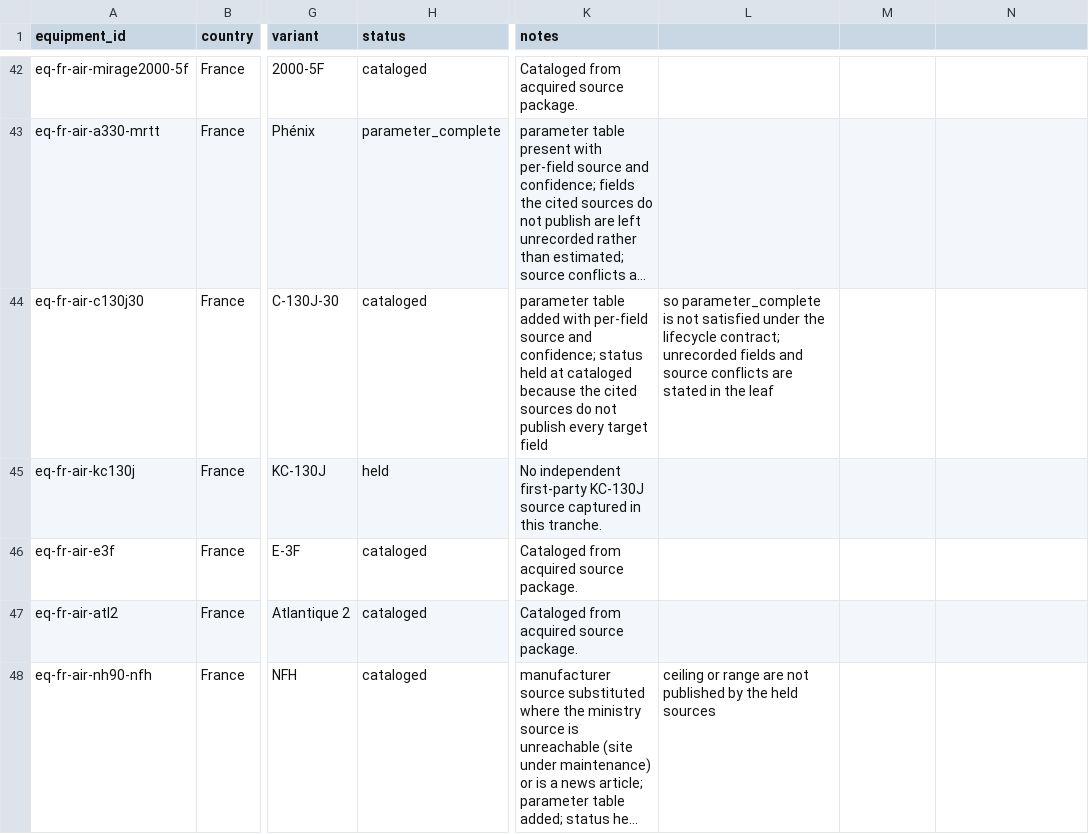
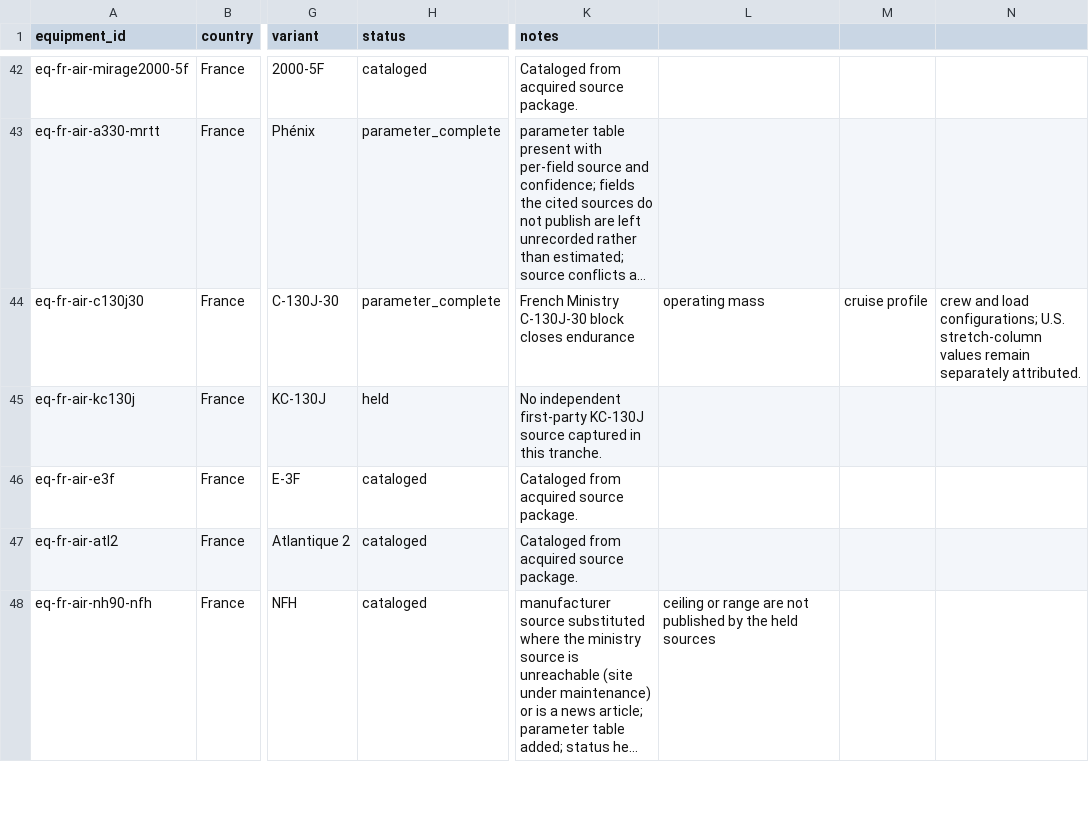
Before and after one commit to Void0312Aurora/Echelon-Forge, a CSV file: database/research/equipment/backlog/air.csv, drawn as a sheet; only a part is shown, gaps mark what is left out; long unchanged cells end in …; the diff names each change by its address in the sheet, - before the commit and + after, or states it on an @@ line.

Commit message:
feat(database): complete French C-130J-30 parameters

```diff
--- a/database/research/equipment/backlog/air.csv
+++ b/database/research/equipment/backlog/air.csv
-H44 (status): cataloged
+H44 (status): parameter_complete
-K44 (notes): parameter table added with per-field source and confidence; status held at cataloged because the cited sources do not publish every target field
+K44 (notes): French Ministry C-130J-30 block closes endurance
-L44: so parameter_complete is not satisfied under the lifecycle contract; unrecorded fields and source conflicts are stated in the leaf
+L44: operating mass
-M44: (empty)
+M44: cruise profile
-N44: (empty)
+N44: crew and load configurations; U.S. stretch-column values remain separately attributed.
```
Also changed, not shown: 3 other files.
